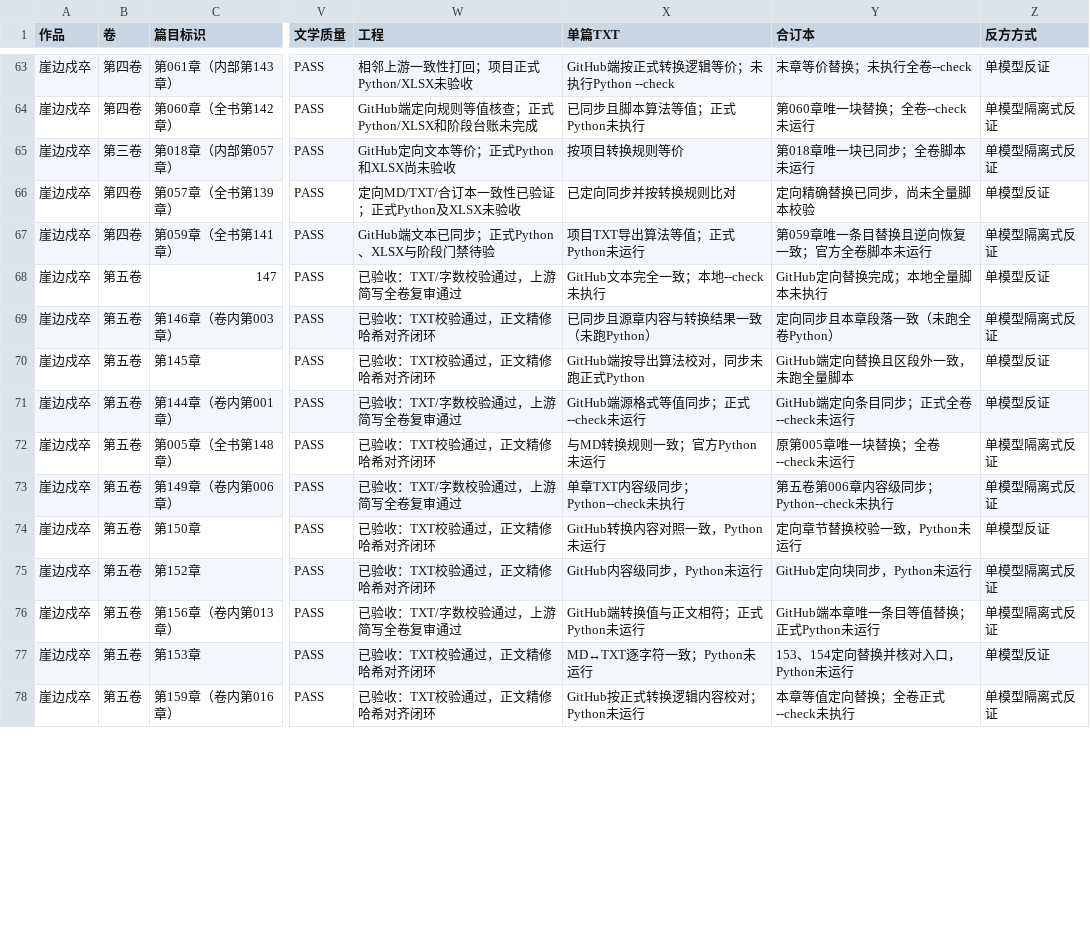
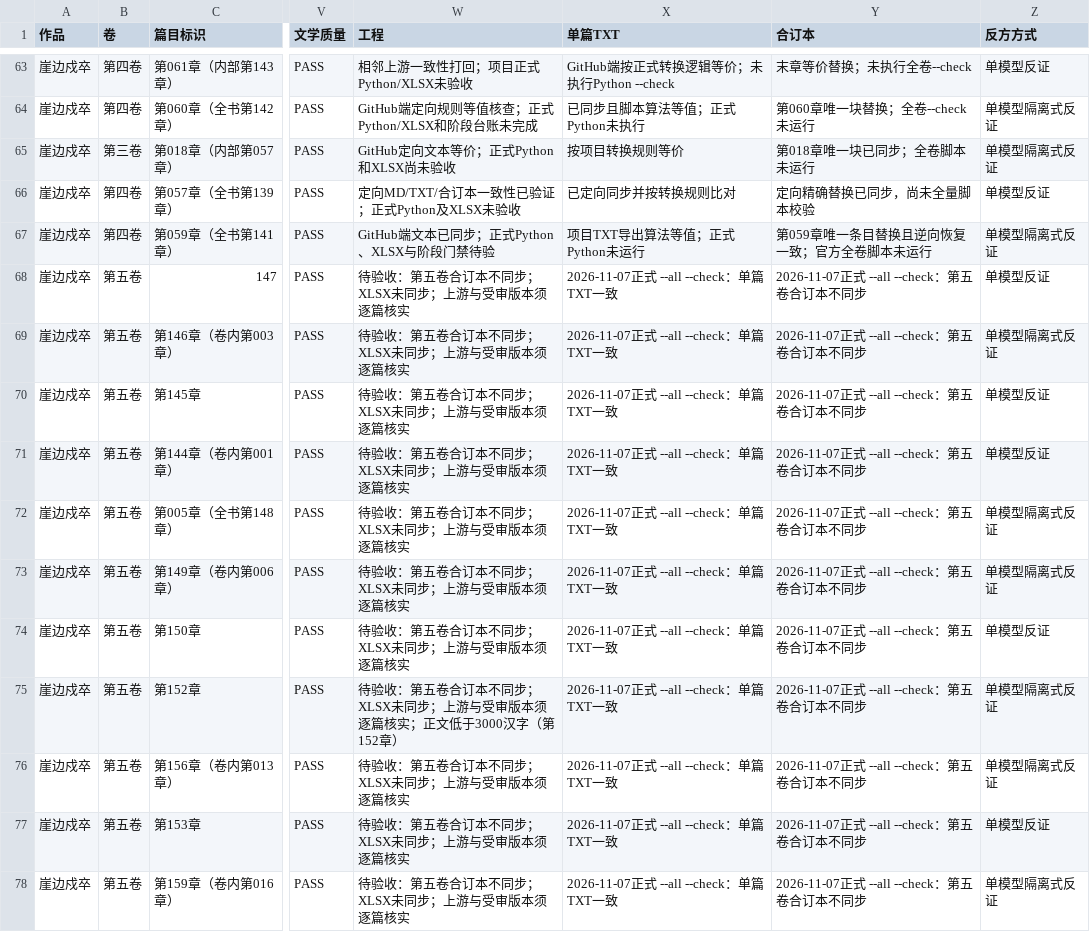
Before and after one commit to yuqiangdede/The-Last-Watch, a CSV file: 08-审稿/章节最终审核总表.csv, drawn as a sheet; only a part is shown, gaps mark what is left out; the diff covers the shown part only; the diff names each change by its address in the sheet, - before the commit and + after, or states it on an @@ line.

```diff
--- a/08-审稿/章节最终审核总表.csv
+++ b/08-审稿/章节最终审核总表.csv
-W68 (工程): 已验收：TXT/字数校验通过，上游简写全卷复审通过
+W68 (工程): 待验收：第五卷合订本不同步；XLSX未同步；上游与受审版本须逐篇核实
-X68 (单篇TXT): GitHub文本完全一致；本地--check未执行
+X68 (单篇TXT): 2026-11-07正式 --all --check：单篇TXT一致
-Y68 (合订本): GitHub定向替换完成；本地全量脚本未执行
+Y68 (合订本): 2026-11-07正式 --all --check：第五卷合订本不同步
-W69:W70 (工程): 已验收：TXT校验通过，正文精修哈希对齐闭环
+W69:W70 (工程): 待验收：第五卷合订本不同步；XLSX未同步；上游与受审版本须逐篇核实
-X69 (单篇TXT): 已同步且源章内容与转换结果一致（未跑Python）
+X69 (单篇TXT): 2026-11-07正式 --all --check：单篇TXT一致
-Y69 (合订本): 定向同步且本章段落一致（未跑全卷Python）
+Y69 (合订本): 2026-11-07正式 --all --check：第五卷合订本不同步
-X70 (单篇TXT): GitHub端按导出算法校对，同步未跑正式Python
+X70 (单篇TXT): 2026-11-07正式 --all --check：单篇TXT一致
-Y70 (合订本): GitHub端定向替换且区段外一致，未跑全量脚本
+Y70 (合订本): 2026-11-07正式 --all --check：第五卷合订本不同步
-W71 (工程): 已验收：TXT/字数校验通过，上游简写全卷复审通过
+W71 (工程): 待验收：第五卷合订本不同步；XLSX未同步；上游与受审版本须逐篇核实
-X71 (单篇TXT): GitHub端源格式等值同步；正式--check未运行
+X71 (单篇TXT): 2026-11-07正式 --all --check：单篇TXT一致
-Y71 (合订本): GitHub端定向条目同步；正式全卷--check未运行
+Y71 (合订本): 2026-11-07正式 --all --check：第五卷合订本不同步
-W72 (工程): 已验收：TXT校验通过，正文精修哈希对齐闭环
+W72 (工程): 待验收：第五卷合订本不同步；XLSX未同步；上游与受审版本须逐篇核实
-X72 (单篇TXT): 与MD转换规则一致；官方Python未运行
+X72 (单篇TXT): 2026-11-07正式 --all --check：单篇TXT一致
-Y72 (合订本): 原第005章唯一块替换；全卷--check未运行
+Y72 (合订本): 2026-11-07正式 --all --check：第五卷合订本不同步
-W73 (工程): 已验收：TXT/字数校验通过，上游简写全卷复审通过
+W73 (工程): 待验收：第五卷合订本不同步；XLSX未同步；上游与受审版本须逐篇核实
-X73 (单篇TXT): 单章TXT内容级同步；Python--check未执行
+X73 (单篇TXT): 2026-11-07正式 --all --check：单篇TXT一致
-Y73 (合订本): 第五卷第006章内容级同步；Python--check未执行
+Y73 (合订本): 2026-11-07正式 --all --check：第五卷合订本不同步
-W74 (工程): 已验收：TXT校验通过，正文精修哈希对齐闭环
+W74 (工程): 待验收：第五卷合订本不同步；XLSX未同步；上游与受审版本须逐篇核实
-X74 (单篇TXT): GitHub转换内容对照一致，Python未运行
+X74 (单篇TXT): 2026-11-07正式 --all --check：单篇TXT一致
-Y74 (合订本): 定向章节替换校验一致，Python未运行
+Y74 (合订本): 2026-11-07正式 --all --check：第五卷合订本不同步
-W75 (工程): 已验收：TXT校验通过，正文精修哈希对齐闭环
+W75 (工程): 待验收：第五卷合订本不同步；XLSX未同步；上游与受审版本须逐篇核实；正文低于3000汉字（第152章）
-X75 (单篇TXT): GitHub内容级同步，Python未运行
+X75 (单篇TXT): 2026-11-07正式 --all --check：单篇TXT一致
-Y75 (合订本): GitHub定向块同步，Python未运行
+Y75 (合订本): 2026-11-07正式 --all --check：第五卷合订本不同步
-W76 (工程): 已验收：TXT/字数校验通过，上游简写全卷复审通过
+W76 (工程): 待验收：第五卷合订本不同步；XLSX未同步；上游与受审版本须逐篇核实
-X76 (单篇TXT): GitHub端转换值与正文相符；正式Python未运行
+X76 (单篇TXT): 2026-11-07正式 --all --check：单篇TXT一致
-Y76 (合订本): GitHub端本章唯一条目等值替换；正式Python未运行
+Y76 (合订本): 2026-11-07正式 --all --check：第五卷合订本不同步
-W77:W78 (工程): 已验收：TXT校验通过，正文精修哈希对齐闭环
+W77:W78 (工程): 待验收：第五卷合订本不同步；XLSX未同步；上游与受审版本须逐篇核实
-X77 (单篇TXT): MD↔TXT逐字符一致；Python未运行
+X77 (单篇TXT): 2026-11-07正式 --all --check：单篇TXT一致
-Y77 (合订本): 153、154定向替换并核对入口，Python未运行
+Y77 (合订本): 2026-11-07正式 --all --check：第五卷合订本不同步
-X78 (单篇TXT): GitHub按正式转换逻辑内容校对；Python未运行
+X78 (单篇TXT): 2026-11-07正式 --all --check：单篇TXT一致
-Y78 (合订本): 本章等值定向替换；全卷正式--check未执行
+Y78 (合订本): 2026-11-07正式 --all --check：第五卷合订本不同步
```
Also changed, not shown: 96 edited cells elsewhere in this file, 05-写作计划/创作阶段进度.csv, 3 other files.
